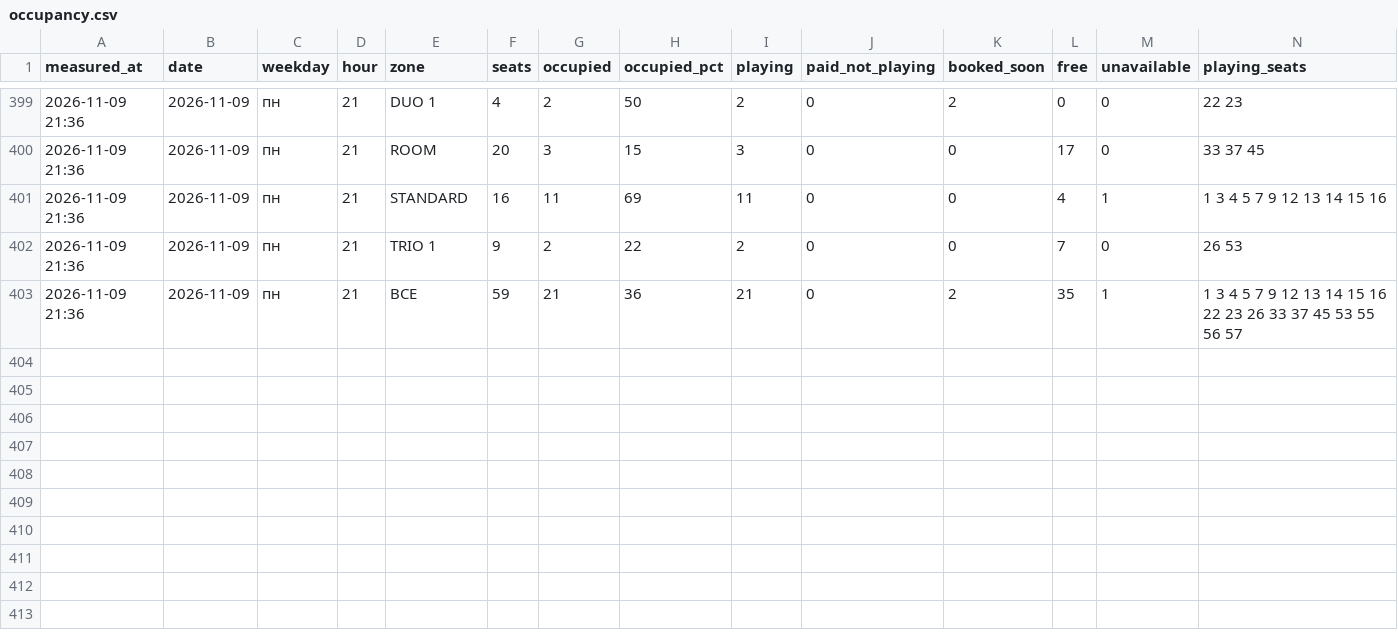
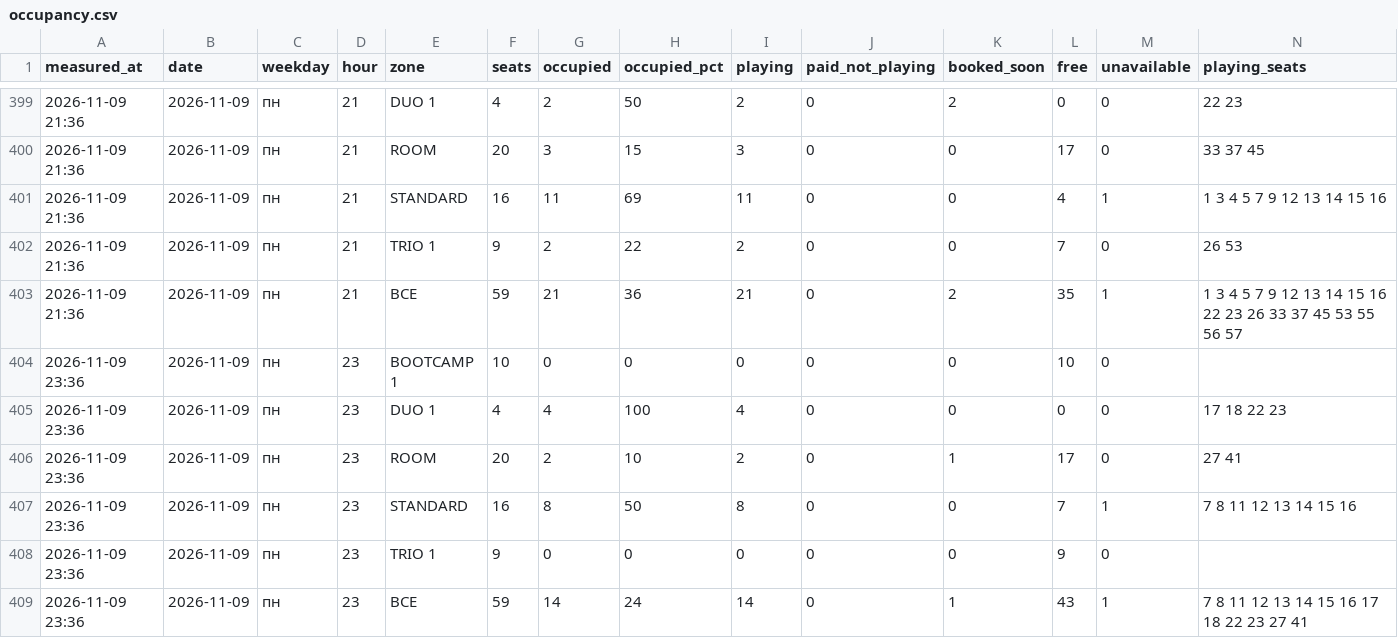
Before and after one commit to replaygot/Cyber-statistics-ast, a CSV file: data/1JB6NB4A/occupancy.csv, drawn as a sheet; only a part is shown, gaps mark what is left out; rows hold the shown columns only; the diff names each change by its address in the sheet, - before the commit and + after, or states it on an @@ line.

```diff
--- a/data/1JB6NB4A/occupancy.csv
+++ b/data/1JB6NB4A/occupancy.csv
+row 404: 2026-11-09 23:36 | 2026-11-09 | пн | 23 | BOOTCAMP 1 | 10 | 0 | 0 | 0 | 0 | 0 | 10 | 0
+row 405: 2026-11-09 23:36 | 2026-11-09 | пн | 23 | DUO 1 | 4 | 4 | 100 | 4 | 0 | 0 | 0 | 0 | 17 18 22 23
+row 406: 2026-11-09 23:36 | 2026-11-09 | пн | 23 | ROOM | 20 | 2 | 10 | 2 | 0 | 1 | 17 | 0 | 27 41
+row 407: 2026-11-09 23:36 | 2026-11-09 | пн | 23 | STANDARD | 16 | 8 | 50 | 8 | 0 | 0 | 7 | 1 | 7 8 11 12 13 14 15 16
+row 408: 2026-11-09 23:36 | 2026-11-09 | пн | 23 | TRIO 1 | 9 | 0 | 0 | 0 | 0 | 0 | 9 | 0
+row 409: 2026-11-09 23:36 | 2026-11-09 | пн | 23 | ВСЕ | 59 | 14 | 24 | 14 | 0 | 1 | 43 | 1 | 7 8 11 12 13 14 15 16 17 18 22 23 27 41
```
Also changed, not shown: data/1JB6N7pB/occupancy.csv, data/bKqXNKEG/occupancy.csv, 21 other files.
